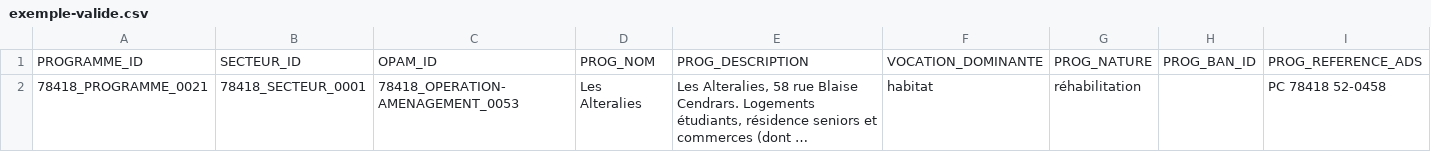
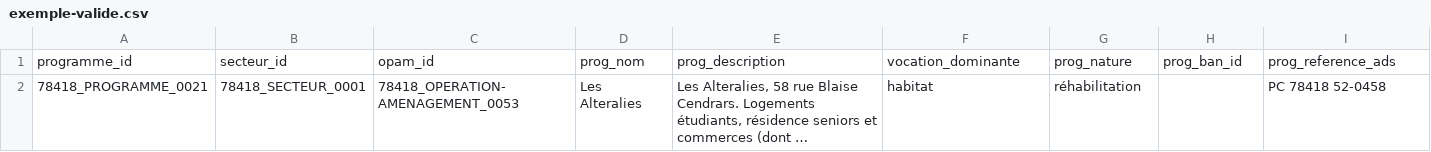
Before and after one commit to cnigfr/operations-amenagement, a CSV file: schema/programme/exemple-valide.csv, drawn as a sheet; only a part is shown; long unchanged cells end in …; removed rows and columns are numbered as before the commit, all else as after; rows hold the shown columns only; the diff names each change by its address in the sheet, - before the commit and + after, or states it on an @@ line.

```diff
--- a/schema/programme/exemple-valide.csv
+++ b/schema/programme/exemple-valide.csv
-row 1: PROGRAMME_ID | SECTEUR_ID | OPAM_ID | PROG_NOM | PROG_DESCRIPTION | VOCATION_DOMINANTE | PROG_NATURE | PROG_BAN_ID | PROG_REFERENCE_ADS
+row 1: programme_id | secteur_id | opam_id | prog_nom | prog_description | vocation_dominante | prog_nature | prog_ban_id | prog_reference_ads
```
Also changed, not shown: schema/secteur/exemple-valide.csv.
